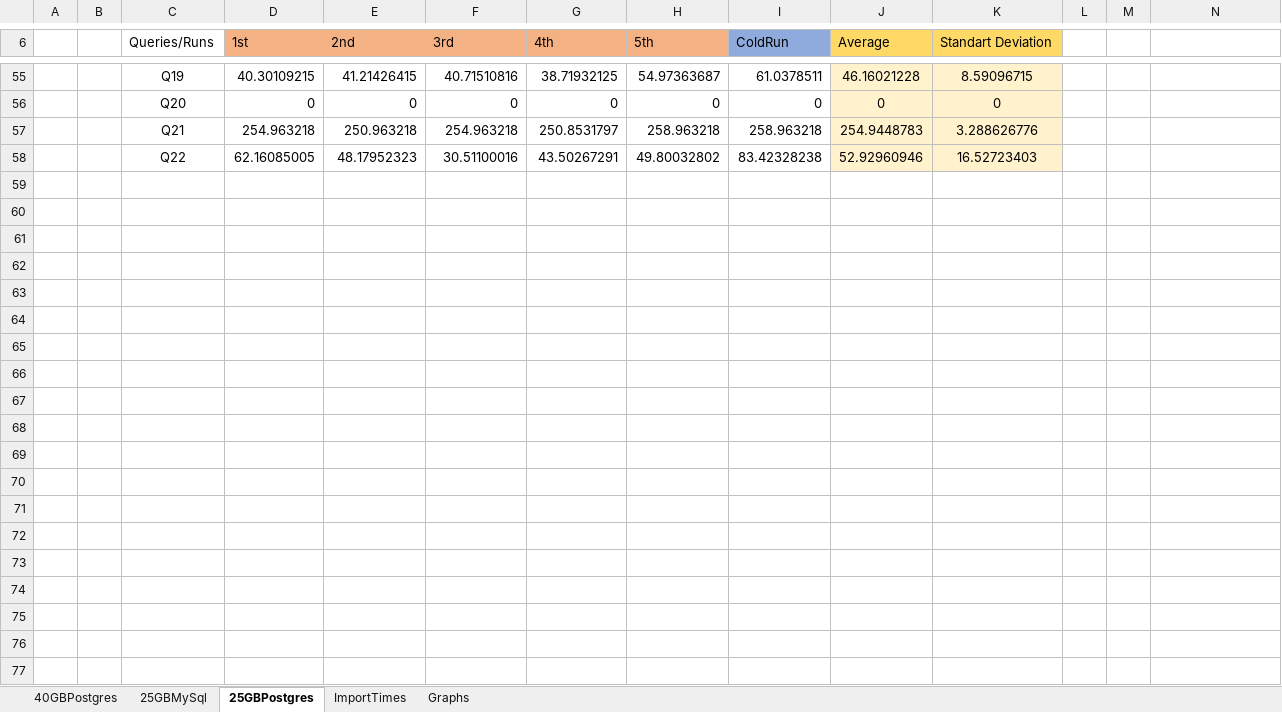
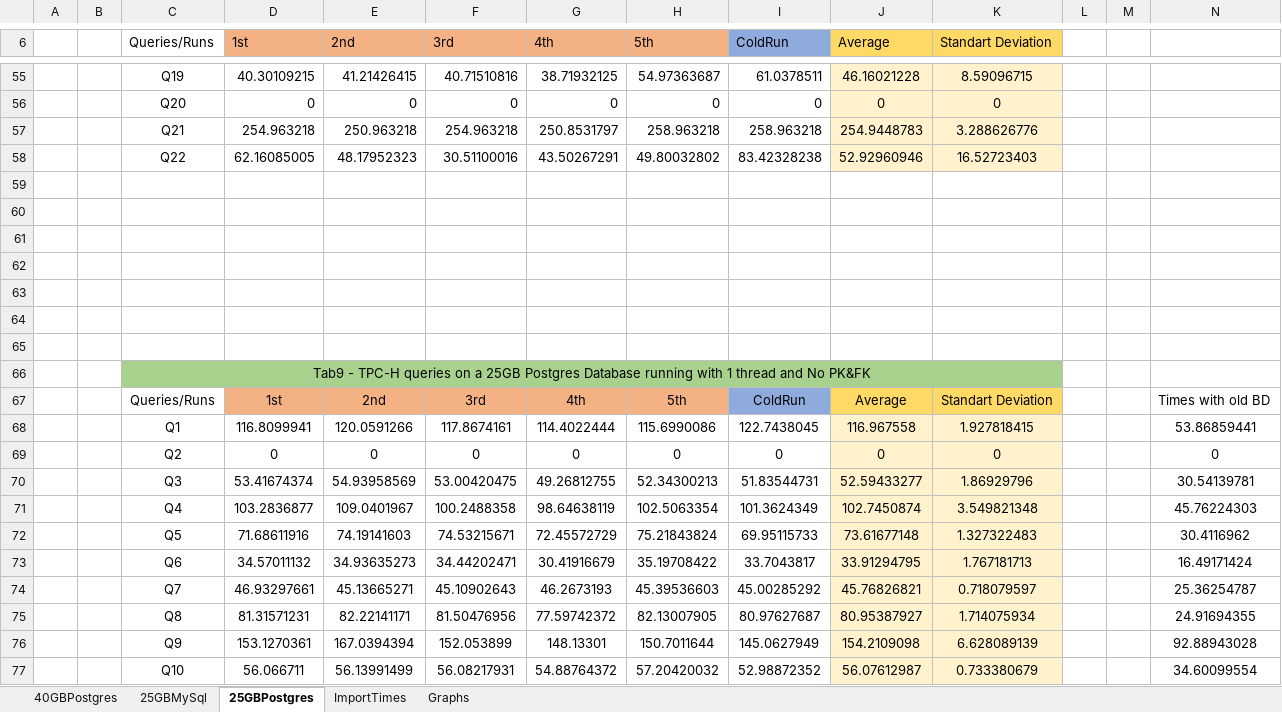
Before and after one commit to Sequeira12/SGD-TPCH, an Excel workbook: sgd_assignment1_tables&graphs.xlsx, sheet 25GBPostgres, drawn as a sheet; only a part is shown, gaps mark what is left out; values as stored, in another font and other column widths than the file's, no borders; the diff covers the shown part only; the diff names each change by its address in the sheet, - before the commit and + after, or states it on an @@ line.

```diff
--- a/sgd_assignment1_tables&graphs.xlsx (sheet 25GBPostgres)
+++ b/sgd_assignment1_tables&graphs.xlsx (sheet 25GBPostgres)
+row 59: (empty)
+row 60: (empty)
+row 61: (empty)
+row 62: (empty)
+row 63: (empty)
+row 64: (empty)
+row 65: (empty)
+row 66:  |  | Tab9 - TPC-H queries on a 25GB Postgres Database running with 1 thread and No PK&FK
+row 67:  |  | Queries/Runs | 1st | 2nd | 3rd | 4th | 5th | ColdRun | Average | Standart Deviation |  |  | Times with old BD
+row 68:  |  | Q1 | 116.8099941 | 120.0591266 | 117.8674161 | 114.4022444 | 115.6990086 | 122.7438045 | 116.967558 | 1.927818415 |  |  | 53.86859441
+row 69:  |  | Q2 | 0 | 0 | 0 | 0 | 0 | 0 | 0 | 0 |  |  | 0
+row 70:  |  | Q3 | 53.41674374 | 54.93958569 | 53.00420475 | 49.26812755 | 52.34300213 | 51.83544731 | 52.59433277 | 1.86929796 |  |  | 30.54139781
+row 71:  |  | Q4 | 103.2836877 | 109.0401967 | 100.2488358 | 98.64638119 | 102.5063354 | 101.3624349 | 102.7450874 | 3.549821348 |  |  | 45.76224303
+row 72:  |  | Q5 | 71.68611916 | 74.19141603 | 74.53215671 | 72.45572729 | 75.21843824 | 69.95115733 | 73.61677148 | 1.327322483 |  |  | 30.4116962
+row 73:  |  | Q6 | 34.57011132 | 34.93635273 | 34.44202471 | 30.41916679 | 35.19708422 | 33.7043817 | 33.91294795 | 1.767181713 |  |  | 16.49171424
+row 74:  |  | Q7 | 46.93297661 | 45.13665271 | 45.10902643 | 46.2673193 | 45.39536603 | 45.00285292 | 45.76826821 | 0.718079597 |  |  | 25.36254787
+row 75:  |  | Q8 | 81.31571231 | 82.22141171 | 81.50476956 | 77.59742372 | 82.13007905 | 80.97627687 | 80.95387927 | 1.714075934 |  |  | 24.91694355
+row 76:  |  | Q9 | 153.1270361 | 167.0394394 | 152.053899 | 148.13301 | 150.7011644 | 145.0627949 | 154.2109098 | 6.628089139 |  |  | 92.88943028
+row 77:  |  | Q10 | 56.066711 | 56.13991499 | 56.08217931 | 54.88764372 | 57.20420032 | 52.98872352 | 56.07612987 | 0.733380679 |  |  | 34.60099554
```
Also changed, not shown: 41 added rows and 2 edited cells elsewhere in this sheet, sheet 25GBMySql, sheet Graphs, charts or pictures, 35 other files.
